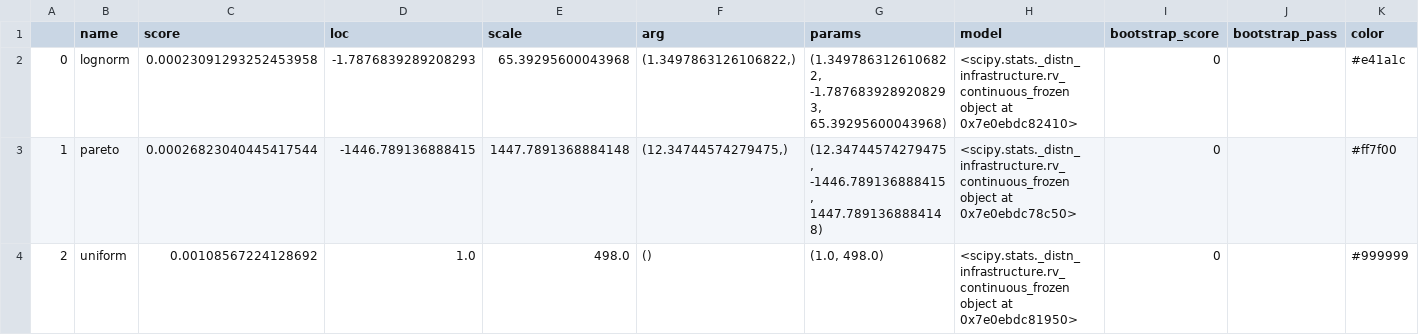
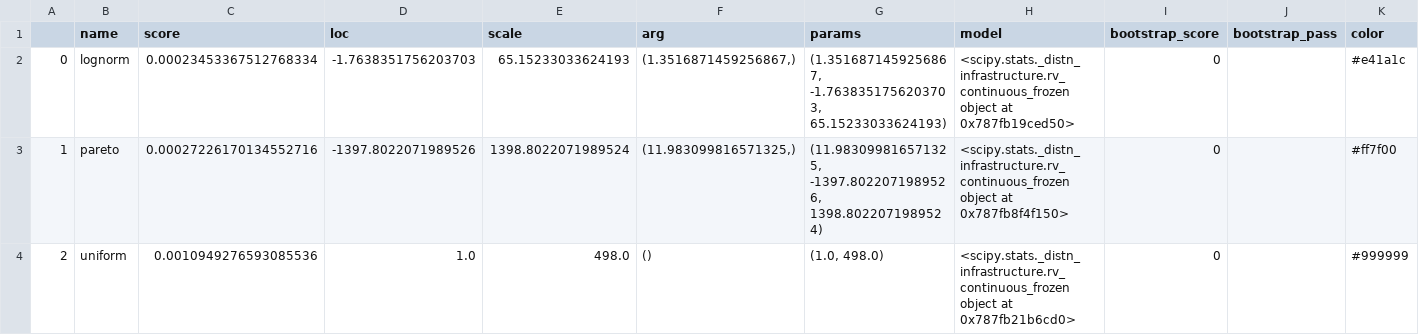
Before and after one commit to L1ANLab/CD-SBN, a CSV file: dataset/realworld/WU/keyword_distribution_fit.csv, drawn as a sheet.

```diff
--- a/dataset/realworld/WU/keyword_distribution_fit.csv
+++ b/dataset/realworld/WU/keyword_distribution_fit.csv
@@ -1,4 +1,4 @@
 ,name,score,loc,scale,arg,params,model,bootstrap_score,bootstrap_pass,color
-0,lognorm,0.00023091293252453958,-1.7876839289208293,65.39295600043968,"(1.3497863126106822,)","(1.3497863126106822, -1.7876839289208293, 65.39295600043968)",<scipy.stats._distn_infrastructure.rv_continuous_frozen object at 0x7e0ebdc82410>,0,,#e41a1c
-1,pareto,0.00026823040445417544,-1446.789136888415,1447.7891368884148,"(12.34744574279475,)","(12.34744574279475, -1446.789136888415, 1447.7891368884148)",<scipy.stats._distn_infrastructure.rv_continuous_frozen object at 0x7e0ebdc78c50>,0,,#ff7f00
-2,uniform,0.00108567224128692,1.0,498.0,(),"(1.0, 498.0)",<scipy.stats._distn_infrastructure.rv_continuous_frozen object at 0x7e0ebdc81950>,0,,#999999
+0,lognorm,0.00023453367512768334,-1.7638351756203703,65.15233033624193,"(1.3516871459256867,)","(1.3516871459256867, -1.7638351756203703, 65.15233033624193)",<scipy.stats._distn_infrastructure.rv_continuous_frozen object at 0x787fb19ced50>,0,,#e41a1c
+1,pareto,0.00027226170134552716,-1397.8022071989526,1398.8022071989524,"(11.983099816571325,)","(11.983099816571325, -1397.8022071989526, 1398.8022071989524)",<scipy.stats._distn_infrastructure.rv_continuous_frozen object at 0x787fb8f4f150>,0,,#ff7f00
+2,uniform,0.0010949276593085536,1.0,498.0,(),"(1.0, 498.0)",<scipy.stats._distn_infrastructure.rv_continuous_frozen object at 0x787fb21b6cd0>,0,,#999999
```
Also changed, not shown: dataset/realworld/AM/keyword_distribution_fit.csv, dataset/realworld/CM/keyword_distribution_fit.csv, 18 other files.
